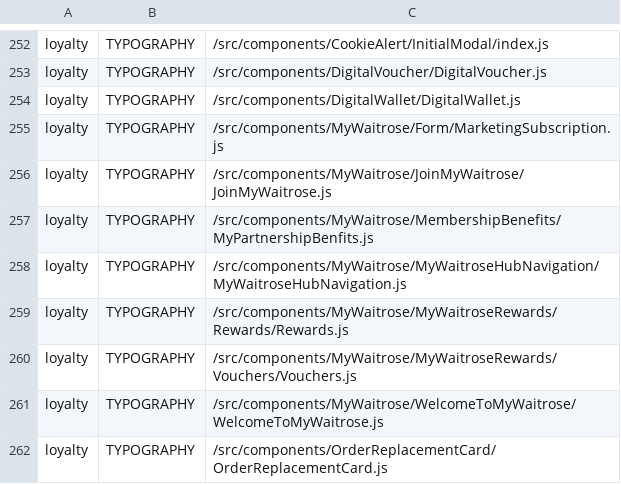
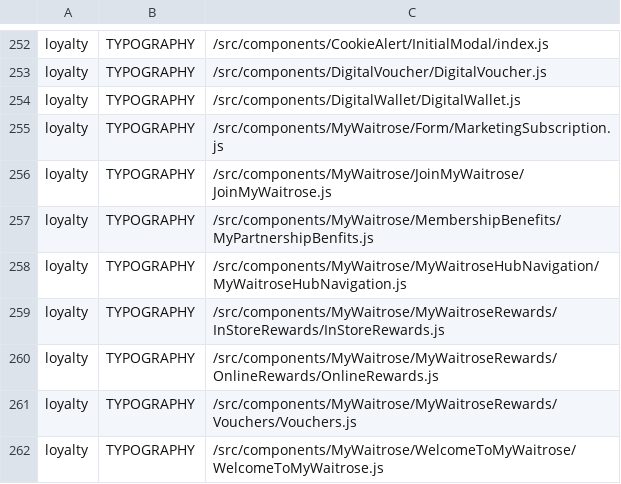
Before and after one commit to poshaughnessy/ingredients-report, a CSV file: output/priority-deprecated-html-elements-by-team.csv, drawn as a sheet; only a part is shown, gaps mark what is left out; the shorter side is filled out with more unchanged rows.

```diff
--- a/output/priority-deprecated-html-elements-by-team.csv
+++ b/output/priority-deprecated-html-elements-by-team.csv
@@ -258,3 +258,4 @@ loyalty,TYPOGRAPHY,/src/components/MyWaitrose/MembershipBenefits/MyPartnershipBe
 loyalty,TYPOGRAPHY,/src/components/MyWaitrose/MyWaitroseHubNavigation/MyWaitroseHubNavigation.js
-loyalty,TYPOGRAPHY,/src/components/MyWaitrose/MyWaitroseRewards/Rewards/Rewards.js
+loyalty,TYPOGRAPHY,/src/components/MyWaitrose/MyWaitroseRewards/InStoreRewards/InStoreRewards.js
+loyalty,TYPOGRAPHY,/src/components/MyWaitrose/MyWaitroseRewards/OnlineRewards/OnlineRewards.js
 loyalty,TYPOGRAPHY,/src/components/MyWaitrose/MyWaitroseRewards/Vouchers/Vouchers.js
```
Also changed, not shown: output/deprecated-by-team.csv, output/priority-deprecated-by-team.csv, 1 other file.
